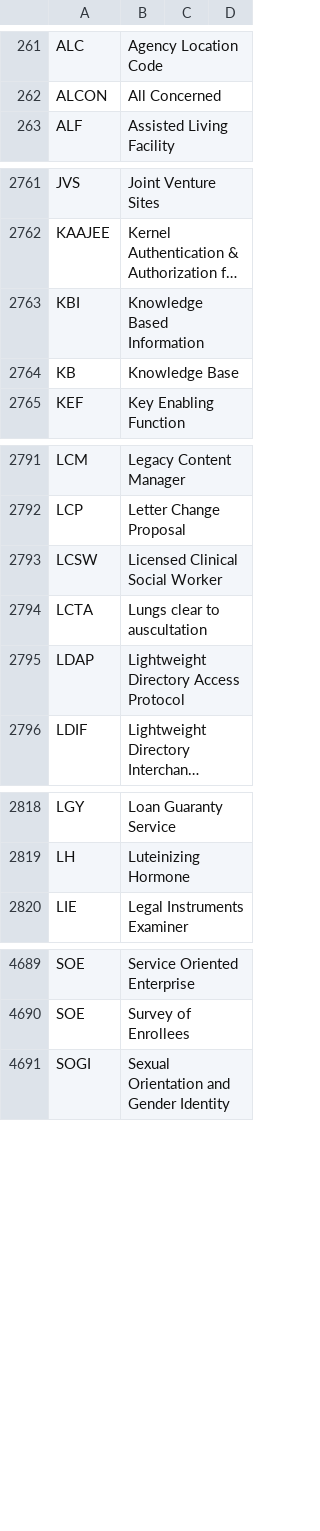
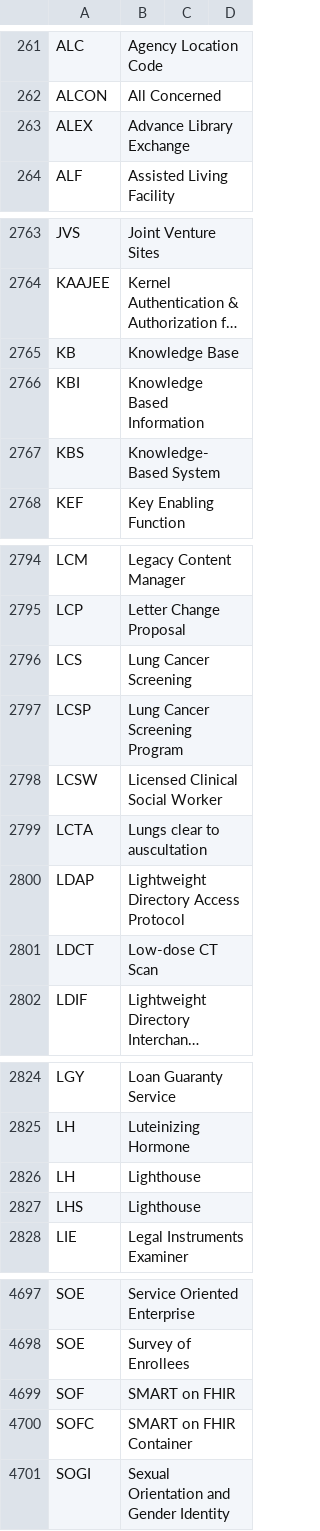
Before and after one commit to department-of-veterans-affairs/acronyms, a CSV file: acronyms.csv, drawn as a sheet; only a part is shown, gaps mark what is left out; long unchanged cells end in …; the diff covers the shown part only; the diff names each change by its address in the sheet, - before the commit and + after, or states it on an @@ line.

Commit message:
add terms based on Clinical Design Support team's work

```diff
--- a/acronyms.csv
+++ b/acronyms.csv
+row 263: ALEX | Advance Library Exchange
@@ row 2763 moved to row 2766: KBI @@
+row 2767: KBS | Knowledge-Based System
+row 2796: LCS | Lung Cancer Screening
+row 2797: LCSP | Lung Cancer Screening Program
+row 2801: LDCT | Low-dose CT Scan
+row 2826: LH | Lighthouse
+row 2827: LHS | Lighthouse
+row 4699: SOF | SMART on FHIR
+row 4700: SOFC | SMART on FHIR Container
```
Also changed, not shown: 2 added rows elsewhere in this file.
